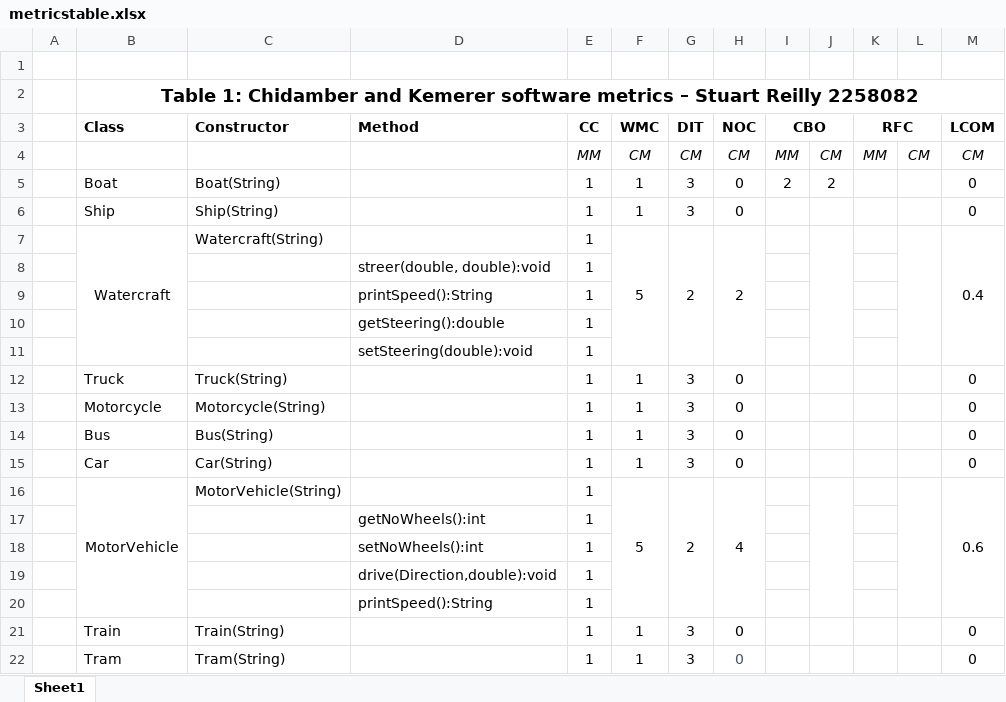
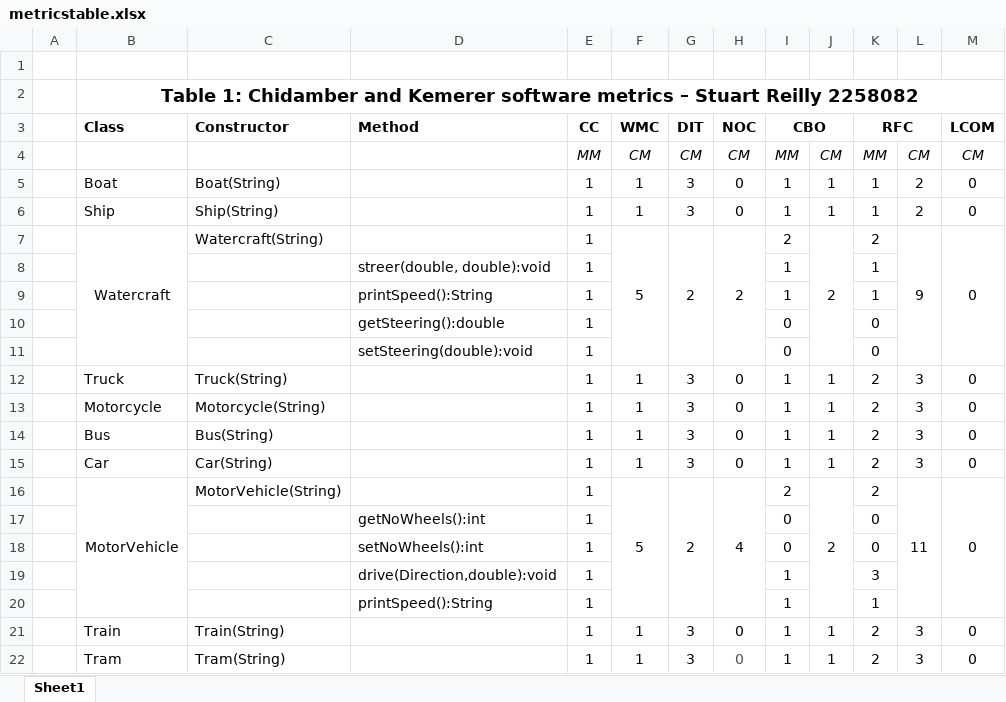
Before and after one commit to themadprofessor/CompSciLabs, an Excel workbook: lvl2/oose/vcs/metricstable.xlsx, sheet Sheet1, drawn as a sheet; only a part is shown; values as stored, in another font and other column widths than the file's, no borders; the diff covers the shown part only; the diff names each change by its address in the sheet, - before the commit and + after, or states it on an @@ line.

Commit message:
Complete oose work

```diff
--- a/lvl2/oose/vcs/metricstable.xlsx (sheet Sheet1)
+++ b/lvl2/oose/vcs/metricstable.xlsx (sheet Sheet1)
-I5 (CBO): 2
+I5 (CBO): 1
-J5: 2
+J5: 1
-K5:K6 (RFC): (empty)
+K5:K6 (RFC): 1
-L5:L6: (empty)
+L5:L6: 2
-I6 (CBO): (empty)
+I6 (CBO): 1
-J6: (empty)
+J6: 1
-I7 (CBO): (empty)
+I7 (CBO): 2
-J7: (empty)
+J7: 2
-K7 (RFC): (empty)
+K7 (RFC): 2
-L7: (empty)
+L7: 9
-M7 (LCOM): 0.4
+M7 (LCOM): 0
-I8:I9 (CBO): (empty)
+I8:I9 (CBO): 1
-K8:K9 (RFC): (empty)
+K8:K9 (RFC): 1
-I10:I11 (CBO): (empty)
+I10:I11 (CBO): 0
-K10:K11 (RFC): (empty)
+K10:K11 (RFC): 0
-I12:I15 (CBO): (empty)
+I12:I15 (CBO): 1
-J12:J15: (empty)
+J12:J15: 1
-K12:K16 (RFC): (empty)
+K12:K16 (RFC): 2
-L12:L15: (empty)
+L12:L15: 3
-I16 (CBO): (empty)
+I16 (CBO): 2
-J16: (empty)
+J16: 2
-L16: (empty)
+L16: 11
-M16 (LCOM): 0.6
+M16 (LCOM): 0
-I17:I18 (CBO): (empty)
+I17:I18 (CBO): 0
-K17:K18 (RFC): (empty)
+K17:K18 (RFC): 0
-I19:I22 (CBO): (empty)
+I19:I22 (CBO): 1
-K19 (RFC): (empty)
+K19 (RFC): 3
-K20 (RFC): (empty)
+K20 (RFC): 1
-J21:J22: (empty)
+J21:J22: 1
-K21:K22 (RFC): (empty)
+K21:K22 (RFC): 2
-L21:L22: (empty)
+L21:L22: 3
```
Also changed, not shown: 13 added rows, 13 removed rows and 43 edited cells elsewhere in this sheet, 12 other files.
